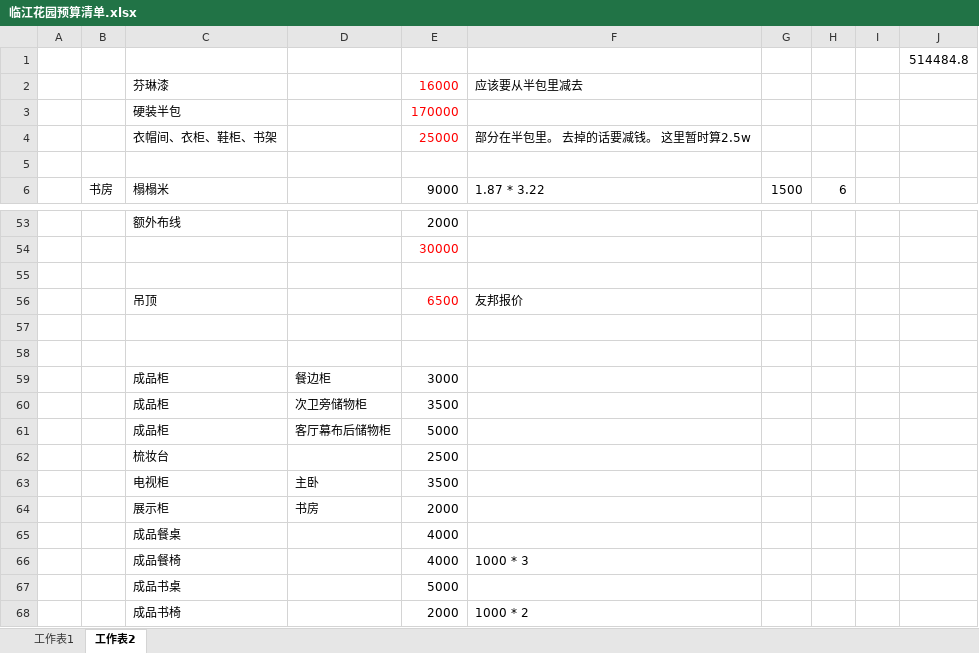
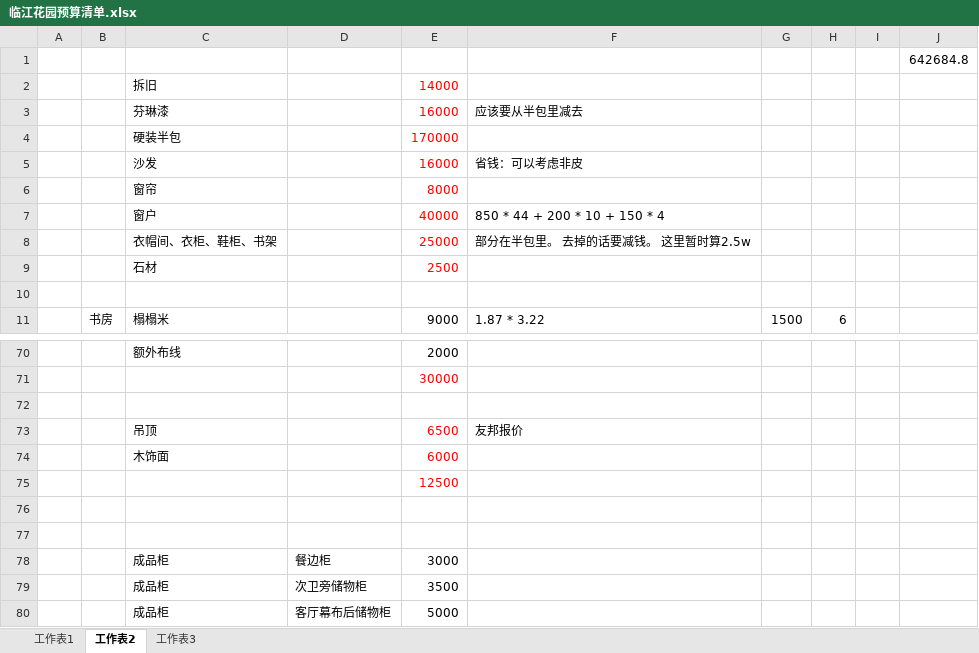
Before and after one commit to fzh890523/notes, an Excel workbook: life/house/家居_装修/2018_临江花园装修记录/临江花园预算清单.xlsx, sheet 工作表2, drawn as a sheet; only a part is shown, gaps mark what is left out; the shorter side is filled out with more unchanged rows; values as stored, in another font and other column widths than the file's, no borders; the diff covers the shown part only; the diff names each change by its address in the sheet, - before the commit and + after, or states it on an @@ line.

```diff
--- a/life/house/家居_装修/2018_临江花园装修记录/临江花园预算清单.xlsx (sheet 工作表2)
+++ b/life/house/家居_装修/2018_临江花园装修记录/临江花园预算清单.xlsx (sheet 工作表2)
+sheet tab: 工作表3
-J1: 514484.8
+J1: 642684.8
+row 2:  |  | 拆旧 |  | 14000
+row 5:  |  | 沙发 |  | 16000 | 省钱：可以考虑非皮
+row 6:  |  | 窗帘 |  | 8000
+row 7:  |  | 窗户 |  | 40000 | 850 * 44 + 200 * 10 + 150 * 4
+row 9:  |  | 石材 |  | 2500
+row 74:  |  | 木饰面 |  | 6000
+row 75:  |  |  |  | 12500
```
Also changed, not shown: 25 added rows, 1 removed row and 13 edited cells elsewhere in this sheet, sheet 工作表1, formulas that keep their value, 57 other files.
